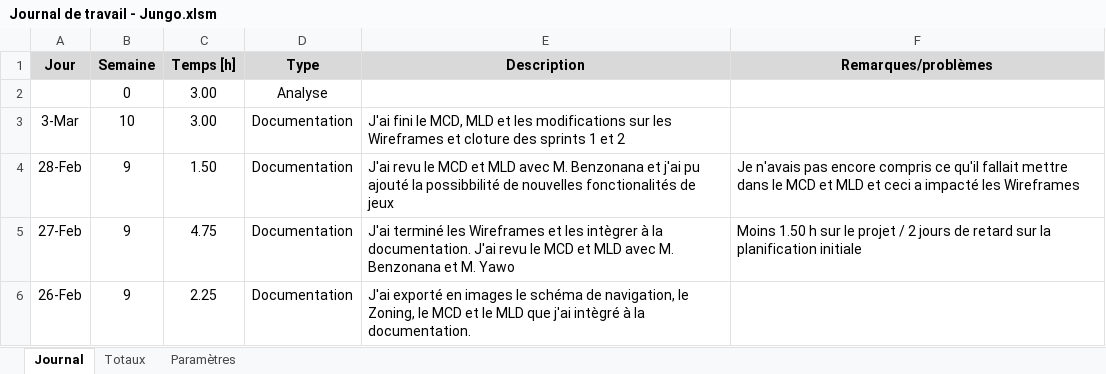
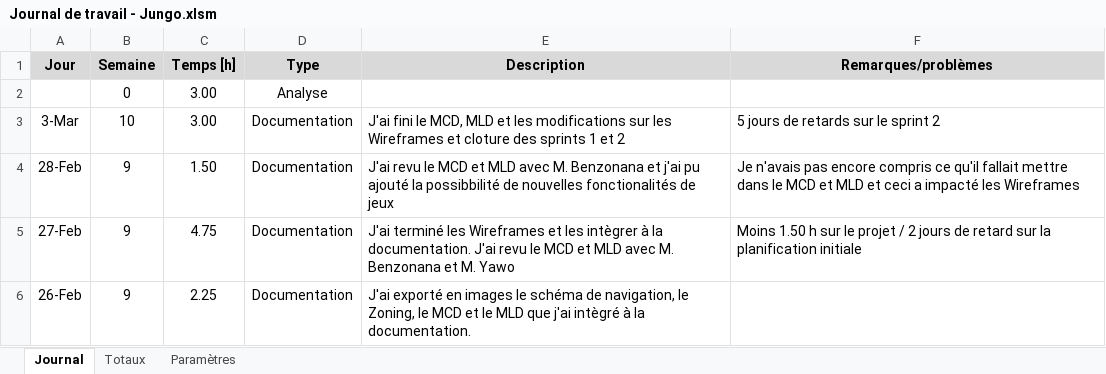
Before and after one commit to JeremyJungo/Multiplix, an Excel workbook: Documentation/Journal de travail - Jungo.xlsm, sheet Journal, drawn as a sheet; only a part is shown; values as stored, in another font and other column widths than the file's, no borders; charts and pictures not drawn; the diff names each change by its address in the sheet, - before the commit and + after, or states it on an @@ line.

```diff
--- a/Documentation/Journal de travail - Jungo.xlsm (sheet Journal)
+++ b/Documentation/Journal de travail - Jungo.xlsm (sheet Journal)
-F3 (Remarques/problèmes): (empty)
+F3 (Remarques/problèmes): 5 jours de retards sur le sprint 2
```
Also changed, not shown: Documentation/Journal de bord - Jungo.xlsx, 2 other files.
